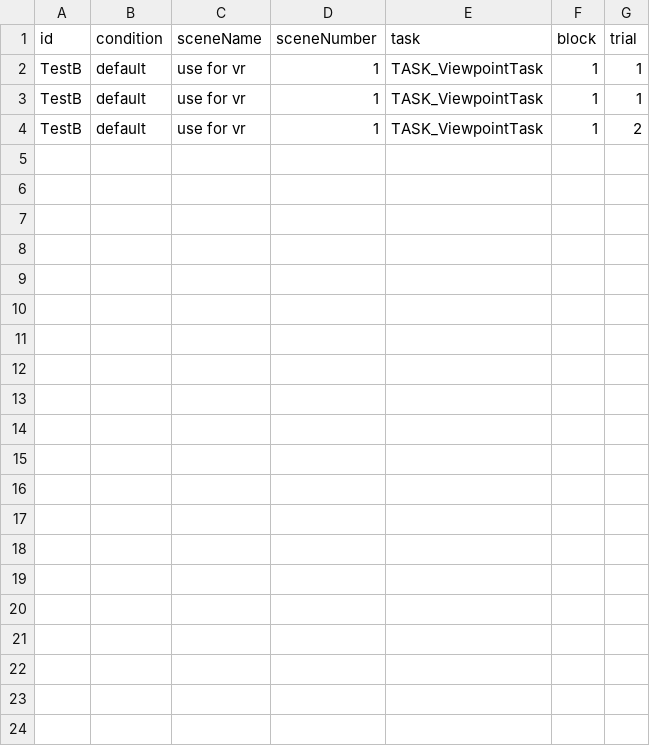
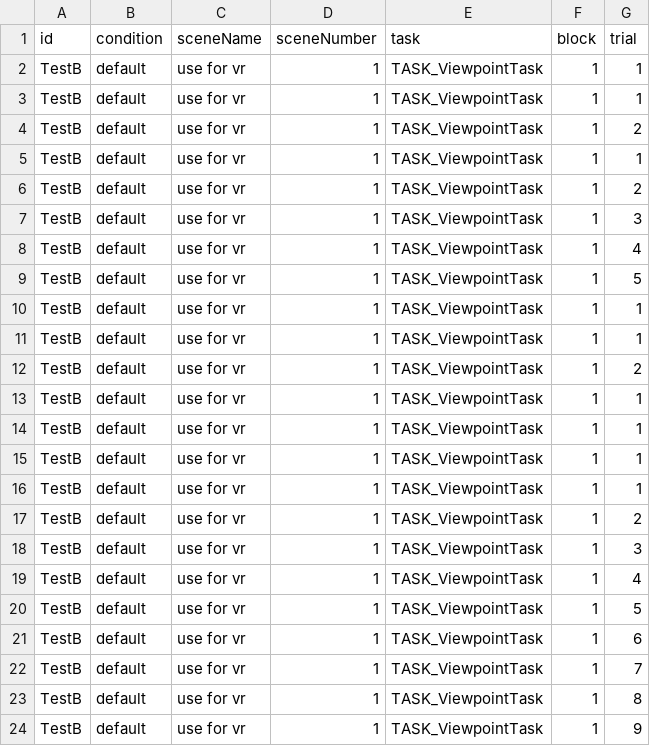
Before and after one commit to SabinaSrokova/Viewpoint_task_VR, a CSV file: editor-data/sub-TestB_task-TASK_ViewpointTask_behav.csv, drawn as a sheet.

```diff
--- a/editor-data/sub-TestB_task-TASK_ViewpointTask_behav.csv
+++ b/editor-data/sub-TestB_task-TASK_ViewpointTask_behav.csv
@@ -4 +4,21 @@ TestB,default,use for vr,1,TASK_ViewpointTask,1,1,
 TestB,default,use for vr,1,TASK_ViewpointTask,1,2,
+TestB,default,use for vr,1,TASK_ViewpointTask,1,1,
+TestB,default,use for vr,1,TASK_ViewpointTask,1,2,
+TestB,default,use for vr,1,TASK_ViewpointTask,1,3,
+TestB,default,use for vr,1,TASK_ViewpointTask,1,4,
+TestB,default,use for vr,1,TASK_ViewpointTask,1,5,
+TestB,default,use for vr,1,TASK_ViewpointTask,1,1,
+TestB,default,use for vr,1,TASK_ViewpointTask,1,1,
+TestB,default,use for vr,1,TASK_ViewpointTask,1,2,
+TestB,default,use for vr,1,TASK_ViewpointTask,1,1,
+TestB,default,use for vr,1,TASK_ViewpointTask,1,1,
+TestB,default,use for vr,1,TASK_ViewpointTask,1,1,
+TestB,default,use for vr,1,TASK_ViewpointTask,1,1,
+TestB,default,use for vr,1,TASK_ViewpointTask,1,2,
+TestB,default,use for vr,1,TASK_ViewpointTask,1,3,
+TestB,default,use for vr,1,TASK_ViewpointTask,1,4,
+TestB,default,use for vr,1,TASK_ViewpointTask,1,5,
+TestB,default,use for vr,1,TASK_ViewpointTask,1,6,
+TestB,default,use for vr,1,TASK_ViewpointTask,1,7,
+TestB,default,use for vr,1,TASK_ViewpointTask,1,8,
+TestB,default,use for vr,1,TASK_ViewpointTask,1,9,
```
Also changed, not shown: 16 other files.
